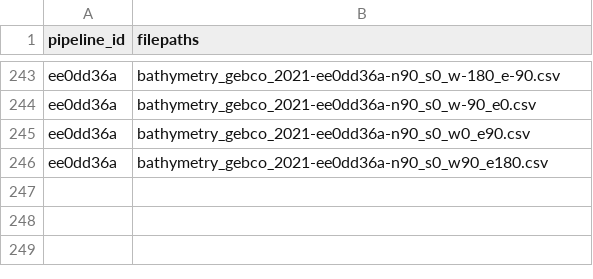
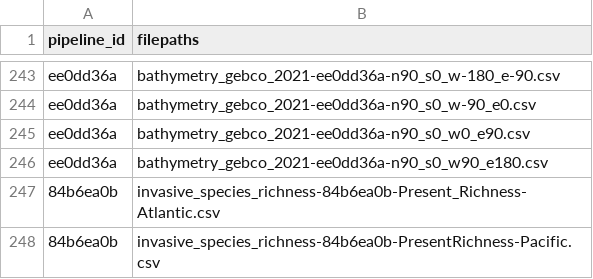
Before and after one commit to Ecosystem-Assessments/pipedat, a CSV file: inst/extdata/files_integrated.csv, drawn as a sheet; only a part is shown, gaps mark what is left out; the diff names each change by its address in the sheet, - before the commit and + after, or states it on an @@ line.

```diff
--- a/inst/extdata/files_integrated.csv
+++ b/inst/extdata/files_integrated.csv
+row 247: 84b6ea0b | invasive_species_richness-84b6ea0b-Present_Richness-Atlantic.csv
+row 248: 84b6ea0b | invasive_species_richness-84b6ea0b-PresentRichness-Pacific.csv
```
Also changed, not shown: inst/extdata/data_integration.csv, inst/extdata/pipeline.csv, 7 other files.
